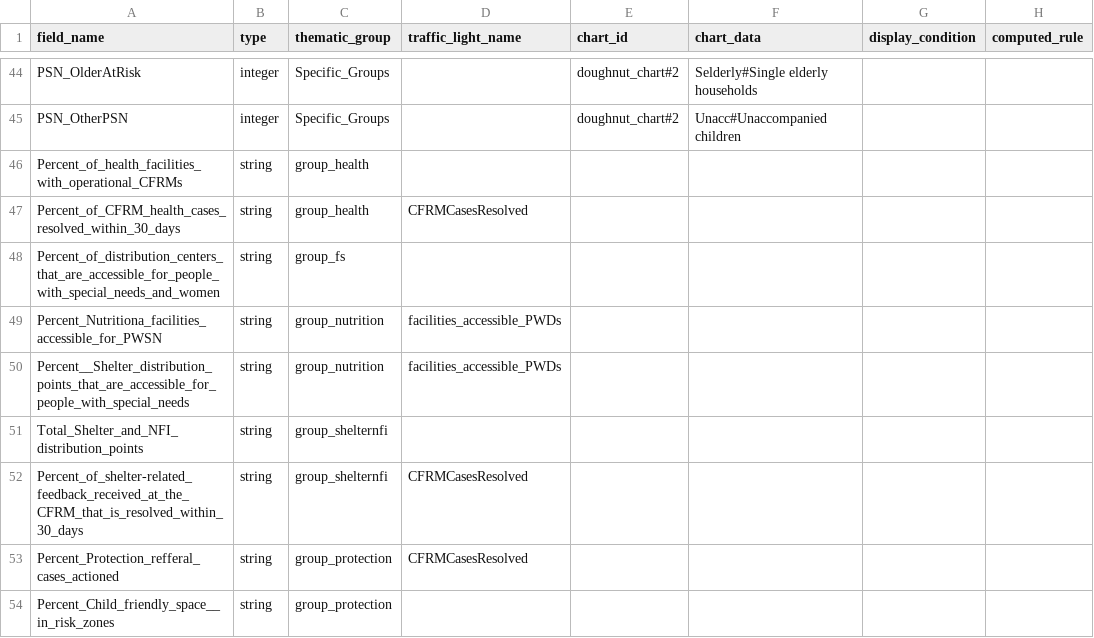
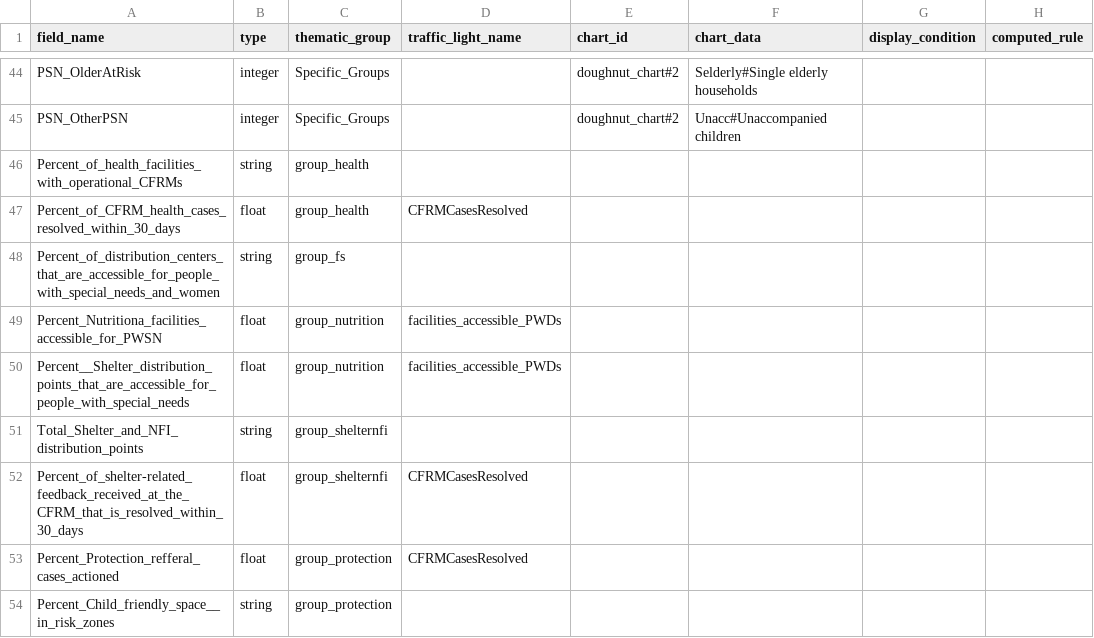
Before and after one commit to CartONG/opsmap-datasets, a CSV file: bangladesh/FDF/submissions_rules.csv, drawn as a sheet; only a part is shown, gaps mark what is left out.

Commit message:
Update submissions_rules.csv

```diff
--- a/bangladesh/FDF/submissions_rules.csv
+++ b/bangladesh/FDF/submissions_rules.csv
@@ -46,9 +46,9 @@ PSN_OtherPSN;integer;Specific_Groups;;doughnut_chart#2;Unacc#Unaccompanied child
 Percent_of_health_facilities_with_operational_CFRMs;string;group_health;;;;;
-Percent_of_CFRM_health_cases_resolved_within_30_days;string;group_health;CFRMCasesResolved;;;;
+Percent_of_CFRM_health_cases_resolved_within_30_days;float;group_health;CFRMCasesResolved;;;;
 Percent_of_distribution_centers_that_are_accessible_for_people_with_special_needs_and_women;string;group_fs;;;;;
-Percent_Nutritiona_facilities_accessible_for_PWSN;string;group_nutrition;facilities_accessible_PWDs;;;;
-Percent__Shelter_distribution_points_that_are_accessible_for_people_with_special_needs;string;group_nutrition;facilities_accessible_PWDs;;;;
+Percent_Nutritiona_facilities_accessible_for_PWSN;float;group_nutrition;facilities_accessible_PWDs;;;;
+Percent__Shelter_distribution_points_that_are_accessible_for_people_with_special_needs;float;group_nutrition;facilities_accessible_PWDs;;;;
 Total_Shelter_and_NFI_distribution_points;string;group_shelternfi;;;;;
-Percent_of_shelter-related_feedback_received_at_the_CFRM_that_is_resolved_within_30_days;string;group_shelternfi;CFRMCasesResolved;;;;
-Percent_Protection_refferal_cases_actioned;string;group_protection;CFRMCasesResolved;;;;
+Percent_of_shelter-related_feedback_received_at_the_CFRM_that_is_resolved_within_30_days;float;group_shelternfi;CFRMCasesResolved;;;;
+Percent_Protection_refferal_cases_actioned;float;group_protection;CFRMCasesResolved;;;;
 Percent_Child_friendly_space__in_risk_zones;string;group_protection;;;;;
```
